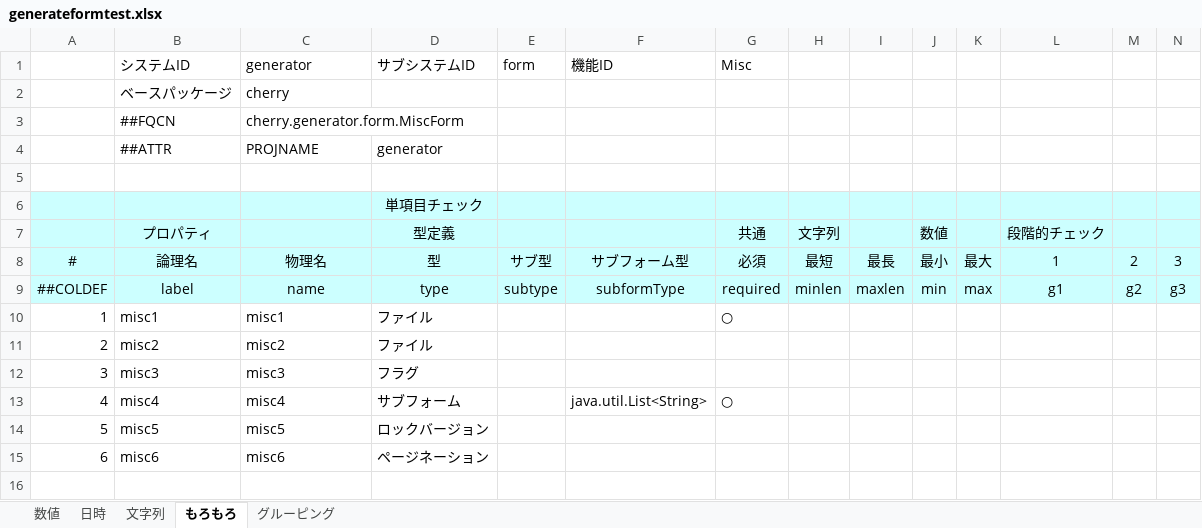
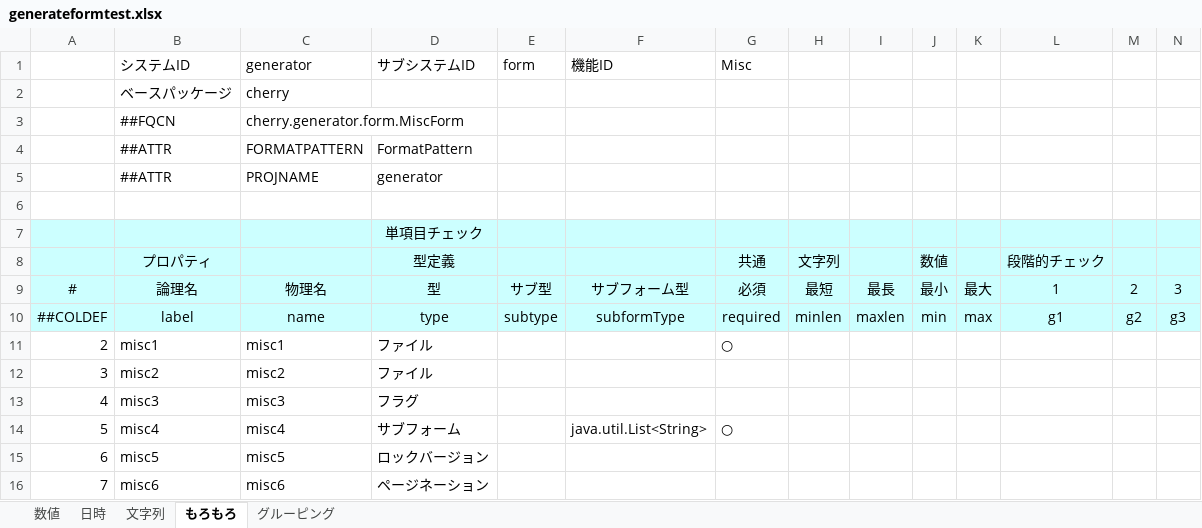
Before and after one commit to agwlvssainokuni/springapp2, an Excel workbook: generator/generateformtest.xlsx, sheet もろもろ, drawn as a sheet; only a part is shown; values as stored, in another font and other column widths than the file's, no borders; addresses are those after the commit; rows hold the shown columns only; the diff names each change by its address in the sheet, - before the commit and + after, or states it on an @@ line.

```diff
--- a/generator/generateformtest.xlsx (sheet もろもろ)
+++ b/generator/generateformtest.xlsx (sheet もろもろ)
+row 4:  | ##ATTR | FORMATPATTERN | FormatPattern
@@ column A renumbered from row 11 down @@
```
Also changed, not shown: sheet 日時, sheet 数値, sheet グルーピング, sheet 文字列, 2 other files.
